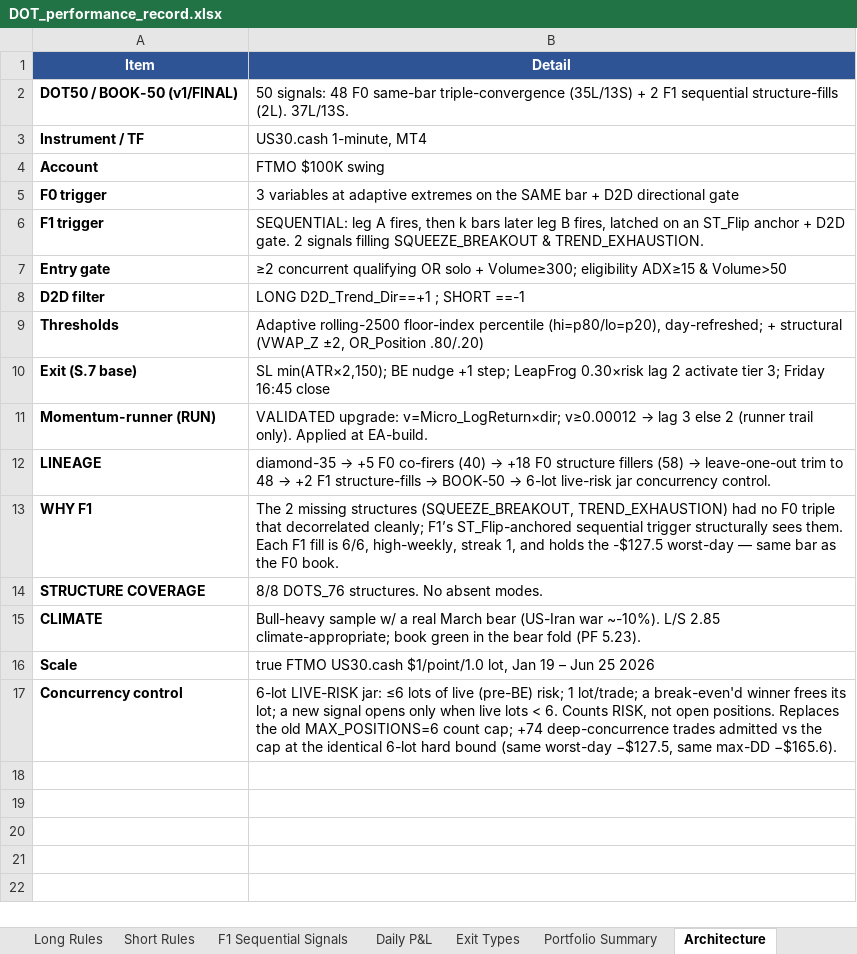
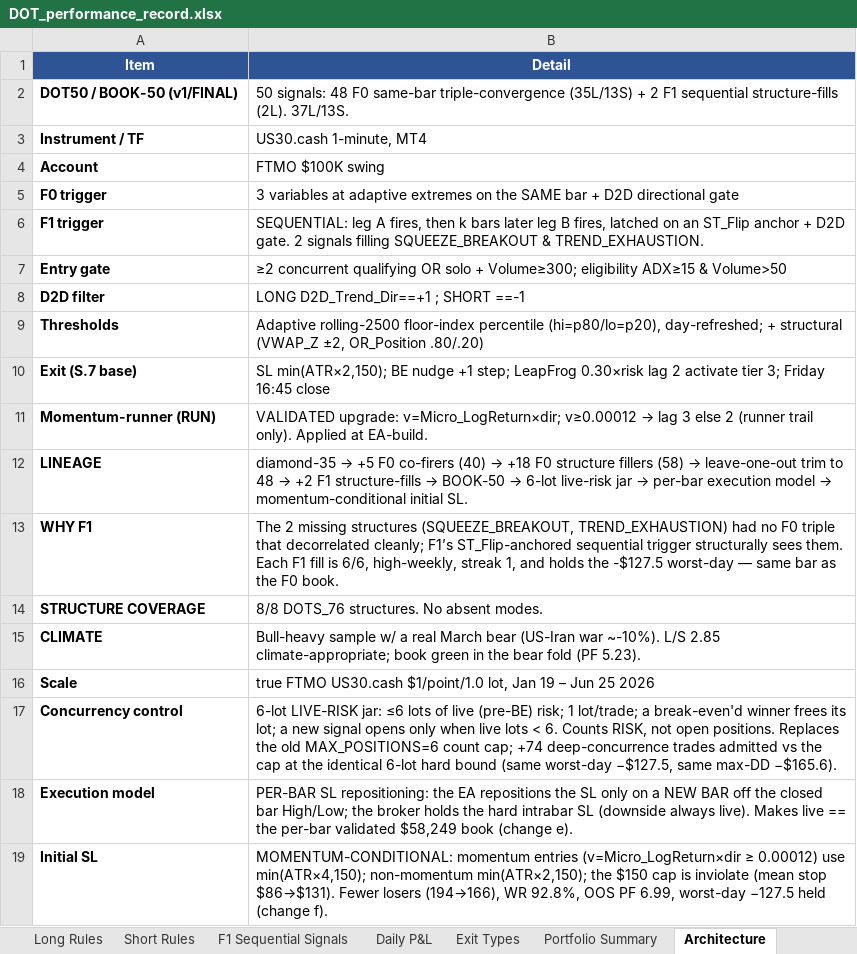
Before and after one commit to datlooms/DOT, an Excel workbook: foundational_documents/DOT_performance_record.xlsx, sheet Architecture, drawn as a sheet; values as stored, in another font and other column widths than the file's, no borders; the diff names each change by its address in the sheet, - before the commit and + after, or states it on an @@ line.

```diff
--- a/foundational_documents/DOT_performance_record.xlsx (sheet Architecture)
+++ b/foundational_documents/DOT_performance_record.xlsx (sheet Architecture)
@@ B12 (Detail): …live-risk jar concurrency control. → …live-risk jar → per-bar execution model → momentum-conditional initial SL. @@
+row 18: Execution model | PER-BAR SL repositioning: the EA repositions the SL only on a NEW BAR off the closed bar High/Low; the broker holds the hard intrabar SL (downside always live). Makes live == the per-bar validated $58,249 book (change e).
+row 19: Initial SL | MOMENTUM-CONDITIONAL: momentum entries (v=Micro_LogReturn×dir ≥ 0.00012) use min(ATR×4,150); non-momentum min(ATR×2,150); the $150 cap is inviolate (mean stop $86→$131). Fewer losers (194→166), WR 92.8%, OOS PF 6.99, worst-day −127.5 held (change f).
```
Also changed, not shown: sheet Daily P&L, sheet Portfolio Summary, sheet Exit Types, 11 other files.
